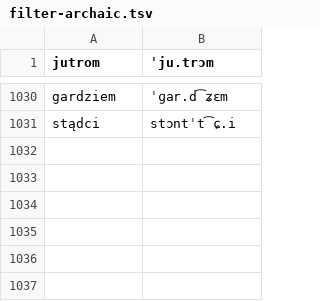
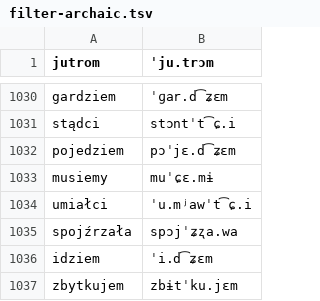
Before and after one commit to jimregan/wolnelektury-speech-corpus, a TSV file: pron-data/filter-archaic.tsv, drawn as a sheet; only a part is shown, gaps mark what is left out.

```diff
--- a/pron-data/filter-archaic.tsv
+++ b/pron-data/filter-archaic.tsv
@@ -1031 +1031,7 @@ gardziem	ˈɡar.d͡ʑɛm
 stądci	stɔntˈt͡ɕ.i
+pojedziem	pɔˈjɛ.d͡ʑɛm
+musiemy	muˈɕɛ.mɨ
+umiałci	ˈu.mʲawˈt͡ɕ.i
+spojźrzała	spɔjˈʑʐa.wa
+idziem	ˈi.d͡ʑɛm
+zbytkujem	zbɨtˈku.jɛm
```
Also changed, not shown: pron-data/pronounce-as.tsv.
